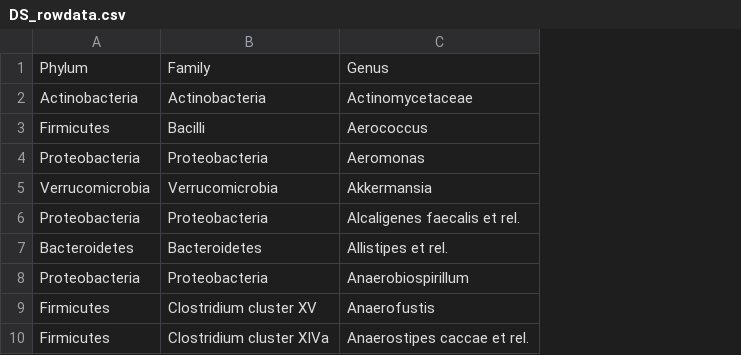
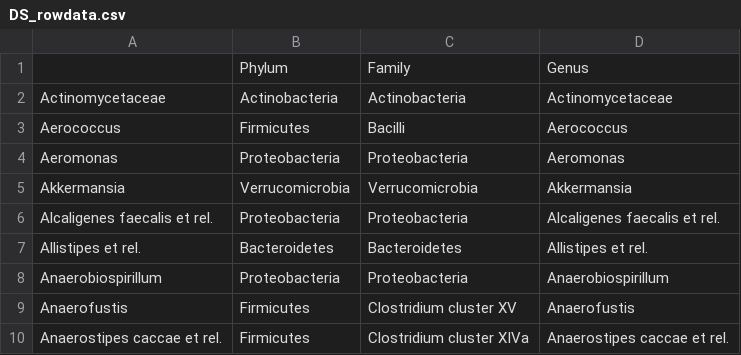
Before and after one commit to JuliaTurkuDataScience/MicrobiomeAnalysis.jl, a CSV file: src/assets/DS_rowdata.csv, drawn as a sheet; only a part is shown; the diff names each change by its address in the sheet, - before the commit and + after, or states it on an @@ line.

```diff
--- a/src/assets/DS_rowdata.csv
+++ b/src/assets/DS_rowdata.csv
+column A, rows 2-10: Actinomycetaceae | Aerococcus | Aeromonas | Akkermansia | Alcaligenes faecalis et rel. | Allistipes et rel. | Anaerobiospirillum | Anaerofustis | Anaerostipes caccae et rel.
```
Also changed, not shown: src/assets/DS_coldata.csv, 5 other files.
